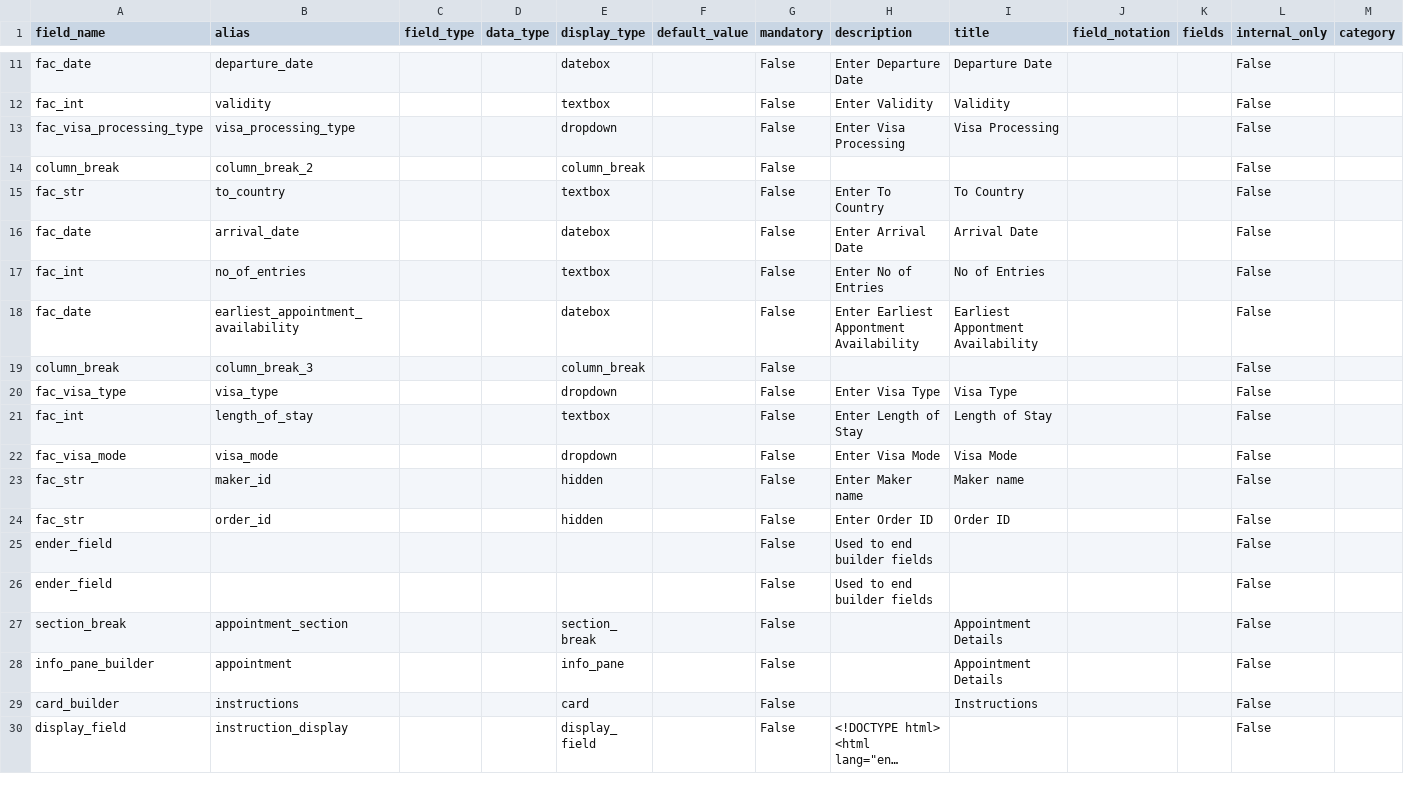
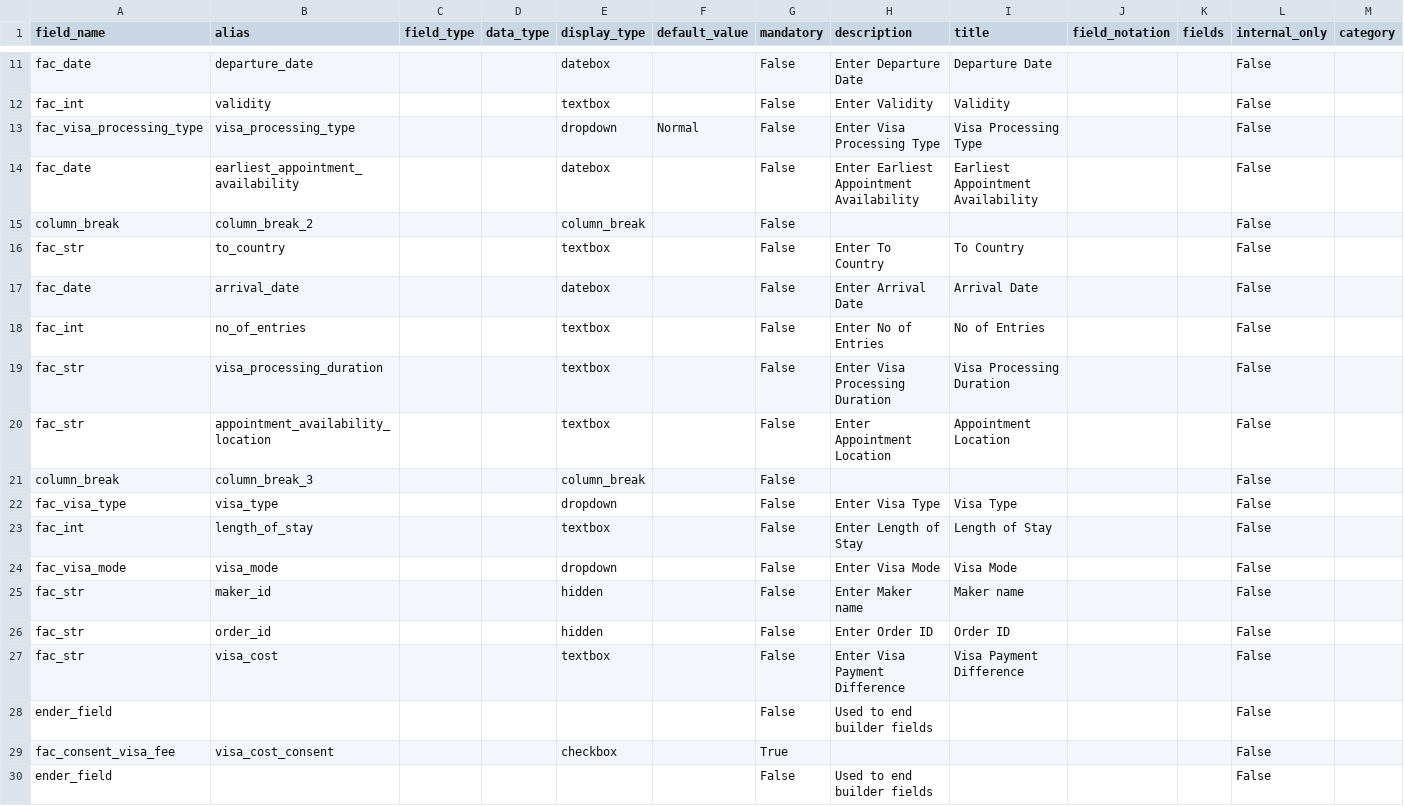
Before and after one commit to lyikadmin/lyik_ttk, a CSV file: deployment/forms/TtkForm.csv, drawn as a sheet; only a part is shown, gaps mark what is left out; the shorter side is filled out with more unchanged rows; long unchanged cells end in …; addresses are those after the commit; rows hold the shown columns only; the diff names each change by its address in the sheet, - before the commit and + after, or states it on an @@ line.

Commit message:
fields: Update TTK form and fields

```diff
--- a/deployment/forms/TtkForm.csv
+++ b/deployment/forms/TtkForm.csv
-F13 (default_value): (empty)
+F13 (default_value): Normal
-H13 (description): Enter Visa Processing
+H13 (description): Enter Visa Processing Type
-I13 (title): Visa Processing
+I13 (title): Visa Processing Type
+row 14: fac_date | earliest_appointment_availability |  |  | datebox |  | False | Enter Earliest Appointment Availability | Earliest Appointment Availability |  |  | False
+row 19: fac_str | visa_processing_duration |  |  | textbox |  | False | Enter Visa Processing Duration | Visa Processing Duration |  |  | False
-A20 (field_name): fac_date
+A20 (field_name): fac_str
-B20 (alias): earliest_appointment_availability
+B20 (alias): appointment_availability_location
-E20 (display_type): datebox
+E20 (display_type): textbox
-H20 (description): Enter Earliest Appontment Availability
+H20 (description): Enter Appointment Location
-I20 (title): Earliest Appontment Availability
+I20 (title): Appointment Location
+row 27: fac_str | visa_cost |  |  | textbox |  | False | Enter Visa Payment Difference | Visa Payment Difference |  |  | False
+row 29: fac_consent_visa_fee | visa_cost_consent |  |  | checkbox |  | True |  |  |  |  | False
```
Also changed, not shown: 1 other file.
